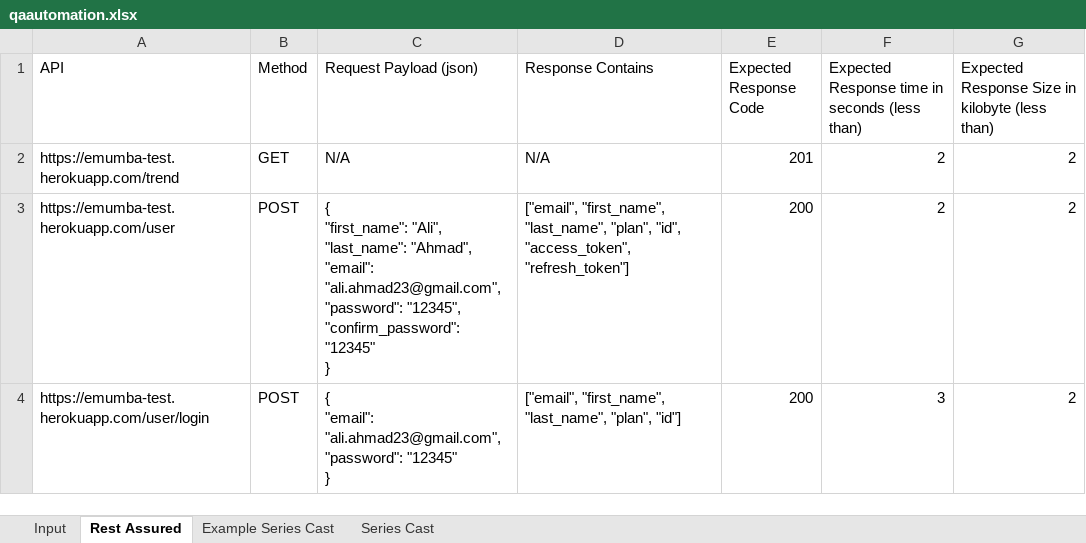
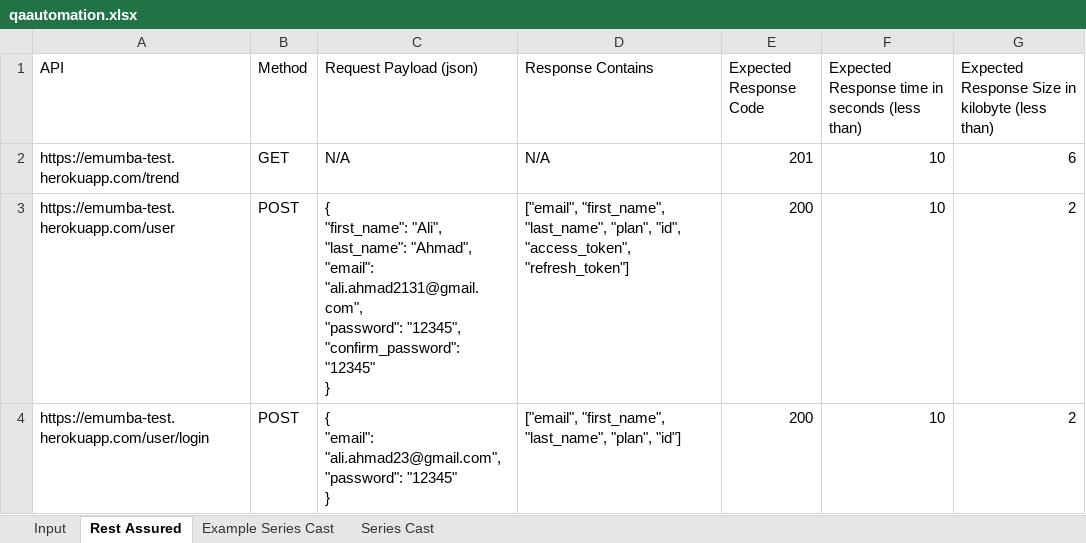
Before and after one commit to MHamza-Y/qa-automation-test, an Excel workbook: data/qaautomation.xlsx, sheet Rest Assured, drawn as a sheet; values as stored, in another font and other column widths than the file's, no borders; ↵ is a line break in a cell; the diff names each change by its address in the sheet, - before the commit and + after, or states it on an @@ line.

```diff
--- a/data/qaautomation.xlsx (sheet Rest Assured)
+++ b/data/qaautomation.xlsx (sheet Rest Assured)
-F2:F3: 2
+F2:F3: 10
-G2: 2
+G2: 6
-C3 (Request Payload (json)): …"Ahmad", ↵ "email": "ali.ahmad23@gmail.com", ↵ "password": "12345",…
+C3 (Request Payload (json)): …"Ahmad", ↵ "email": "ali.ahmad2131@gmail.com", ↵ "password": "12345",…
-F4: 3
+F4: 10
```
Also changed, not shown: 6 other files.
